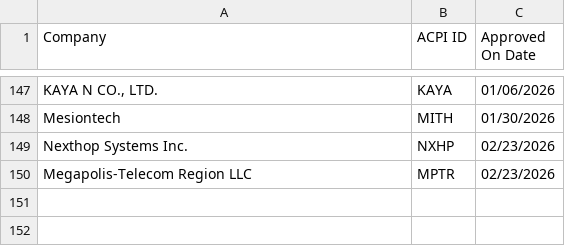
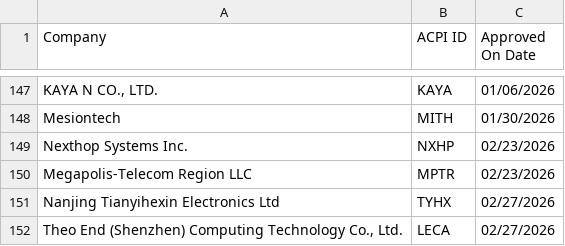
Before and after one commit to AKJUS/systemd-rhel10, a CSV file: hwdb.d/acpi_id_registry.csv, drawn as a sheet; only a part is shown, gaps mark what is left out; the diff names each change by its address in the sheet, - before the commit and + after, or states it on an @@ line.

Commit message:
Update hwdb
ninja -C build update-hwdb

(cherry picked from commit 71a230d4a67d43d3087dc8d4eef08833725963aa)

Related: RHEL-72703

```diff
--- a/hwdb.d/acpi_id_registry.csv
+++ b/hwdb.d/acpi_id_registry.csv
+row 151: Nanjing Tianyihexin Electronics Ltd | TYHX | 02/27/2026
+row 152: Theo End (Shenzhen) Computing Technology Co., Ltd. | LECA | 02/27/2026
```
Also changed, not shown: 8 other files.
